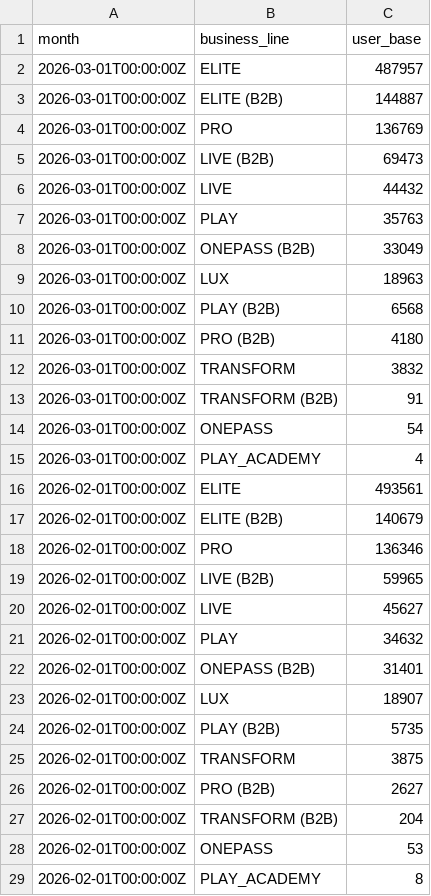
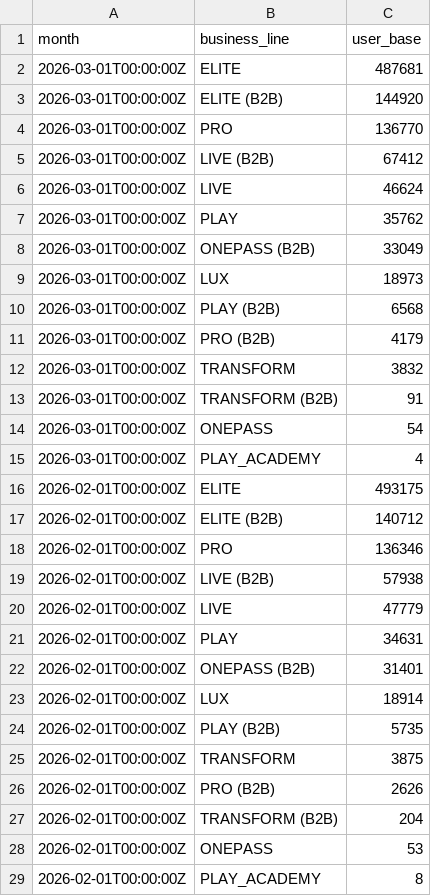
Before and after one commit to curefit/auditor-portal, a CSV file: artifacts/results/question-75109__75109__memberships-by-each-business-line-end-of-each-month-including-all-packs.csv, drawn as a sheet; only a part is shown; the diff covers the shown part only.

```diff
--- a/artifacts/results/question-75109__75109__memberships-by-each-business-line-end-of-each-month-including-all-packs.csv
+++ b/artifacts/results/question-75109__75109__memberships-by-each-business-line-end-of-each-month-including-all-packs.csv
@@ -1,12 +1,12 @@
 month,business_line,user_base
-2026-03-01T00:00:00Z,ELITE,487957
-2026-03-01T00:00:00Z,ELITE (B2B),144887
-2026-03-01T00:00:00Z,PRO,136769
-2026-03-01T00:00:00Z,LIVE (B2B),69473
-2026-03-01T00:00:00Z,LIVE,44432
-2026-03-01T00:00:00Z,PLAY,35763
+2026-03-01T00:00:00Z,ELITE,487681
+2026-03-01T00:00:00Z,ELITE (B2B),144920
+2026-03-01T00:00:00Z,PRO,136770
+2026-03-01T00:00:00Z,LIVE (B2B),67412
+2026-03-01T00:00:00Z,LIVE,46624
+2026-03-01T00:00:00Z,PLAY,35762
 2026-03-01T00:00:00Z,ONEPASS (B2B),33049
-2026-03-01T00:00:00Z,LUX,18963
+2026-03-01T00:00:00Z,LUX,18973
 2026-03-01T00:00:00Z,PLAY (B2B),6568
-2026-03-01T00:00:00Z,PRO (B2B),4180
+2026-03-01T00:00:00Z,PRO (B2B),4179
 2026-03-01T00:00:00Z,TRANSFORM,3832
@@ -15,13 +15,13 @@ month,business_line,user_base
 2026-03-01T00:00:00Z,PLAY_ACADEMY,4
-2026-02-01T00:00:00Z,ELITE,493561
-2026-02-01T00:00:00Z,ELITE (B2B),140679
+2026-02-01T00:00:00Z,ELITE,493175
+2026-02-01T00:00:00Z,ELITE (B2B),140712
 2026-02-01T00:00:00Z,PRO,136346
-2026-02-01T00:00:00Z,LIVE (B2B),59965
-2026-02-01T00:00:00Z,LIVE,45627
-2026-02-01T00:00:00Z,PLAY,34632
+2026-02-01T00:00:00Z,LIVE (B2B),57938
+2026-02-01T00:00:00Z,LIVE,47779
+2026-02-01T00:00:00Z,PLAY,34631
 2026-02-01T00:00:00Z,ONEPASS (B2B),31401
-2026-02-01T00:00:00Z,LUX,18907
+2026-02-01T00:00:00Z,LUX,18914
 2026-02-01T00:00:00Z,PLAY (B2B),5735
 2026-02-01T00:00:00Z,TRANSFORM,3875
-2026-02-01T00:00:00Z,PRO (B2B),2627
+2026-02-01T00:00:00Z,PRO (B2B),2626
 2026-02-01T00:00:00Z,TRANSFORM (B2B),204
```
Also changed, not shown: 2 added rows, 2 removed rows, 12 moved rows and 136 edited cells elsewhere in this file, artifacts/results/question-55566__55566__footfalls-grained.csv, artifacts/results/question-77280__77280__memberships-by-each-business-line-end-of-each-month-including-all-packs-city-level.csv, 36 other files.
